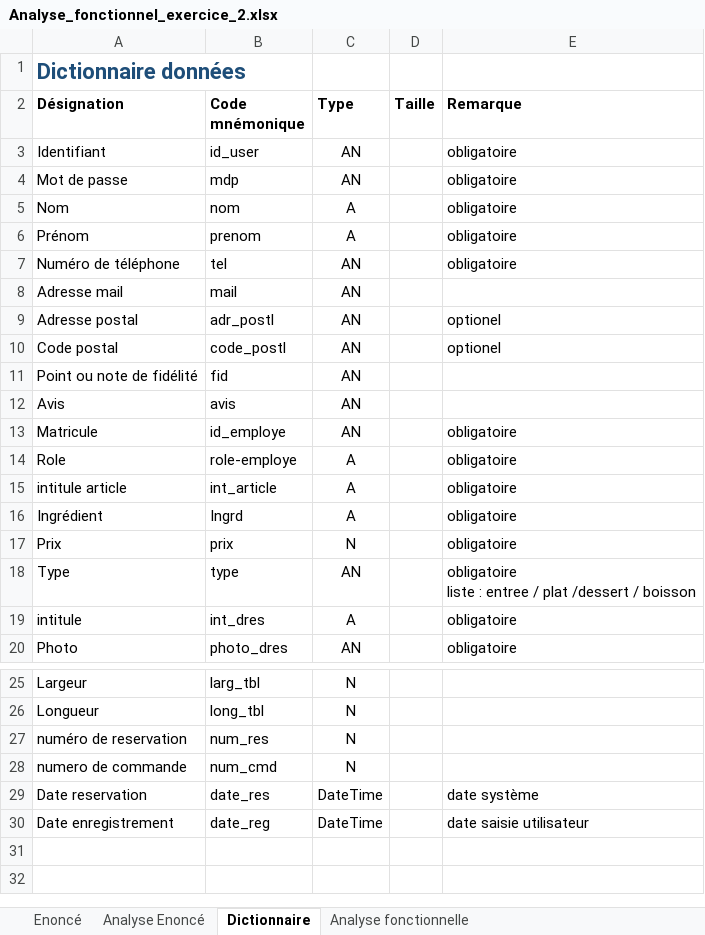
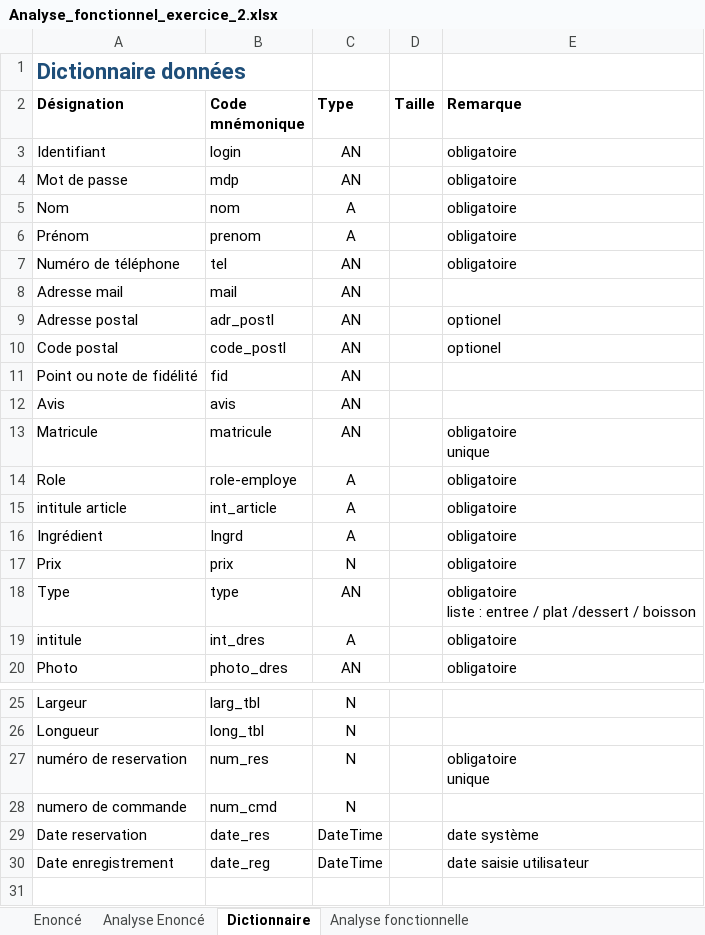
Before and after one commit to AzzouzMezlini/RestauLand, an Excel workbook: Ananlyse/Analyse_fonctionnel_exercice_2.xlsx, sheet Dictionnaire, drawn as a sheet; only a part is shown, gaps mark what is left out; the shorter side is filled out with more unchanged rows; values as stored, in another font and other column widths than the file's, no borders; ↵ is a line break in a cell; the diff names each change by its address in the sheet, - before the commit and + after, or states it on an @@ line.

```diff
--- a/Ananlyse/Analyse_fonctionnel_exercice_2.xlsx (sheet Dictionnaire)
+++ b/Ananlyse/Analyse_fonctionnel_exercice_2.xlsx (sheet Dictionnaire)
-B3 (Code mnémonique): id_user
+B3 (Code mnémonique): login
-B13 (Code mnémonique): id_employe
+B13 (Code mnémonique): matricule
-E13 (Remarque): obligatoire
+E13 (Remarque): obligatoire ↵ unique
-E27 (Remarque): (empty)
+E27 (Remarque): obligatoire ↵ unique
```
Also changed, not shown: sheet Analyse fonctionnelle, sheet Analyse Enoncé, 3 other files.
